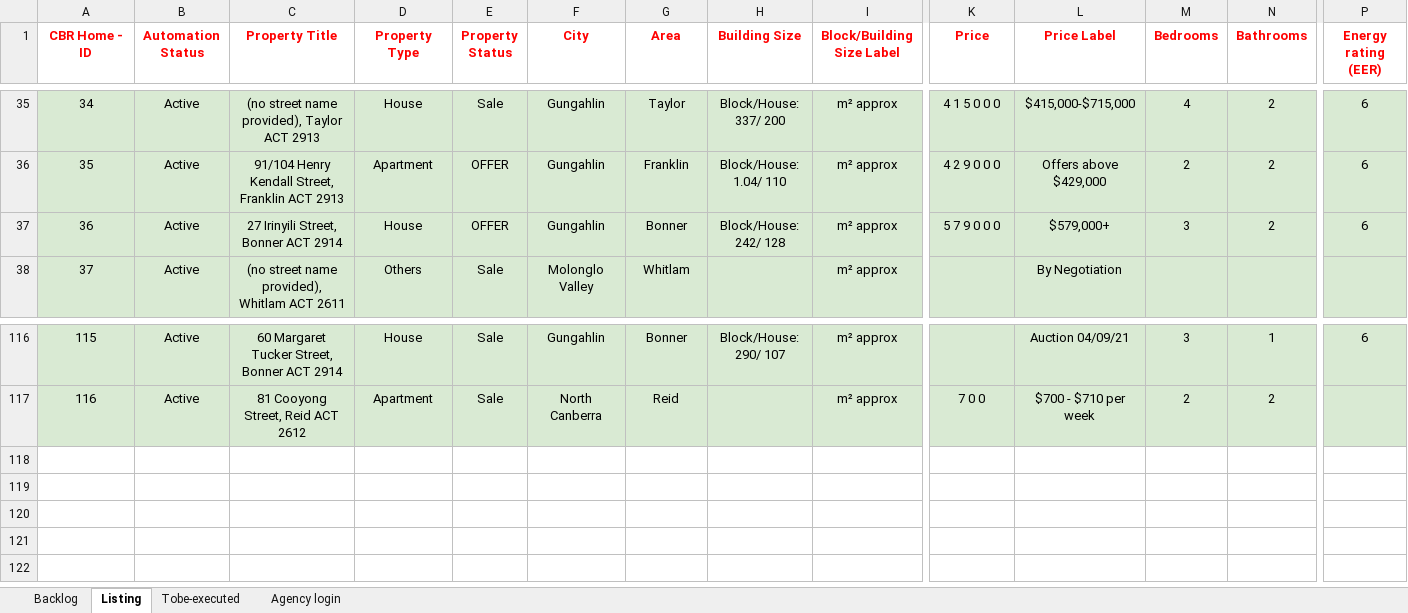
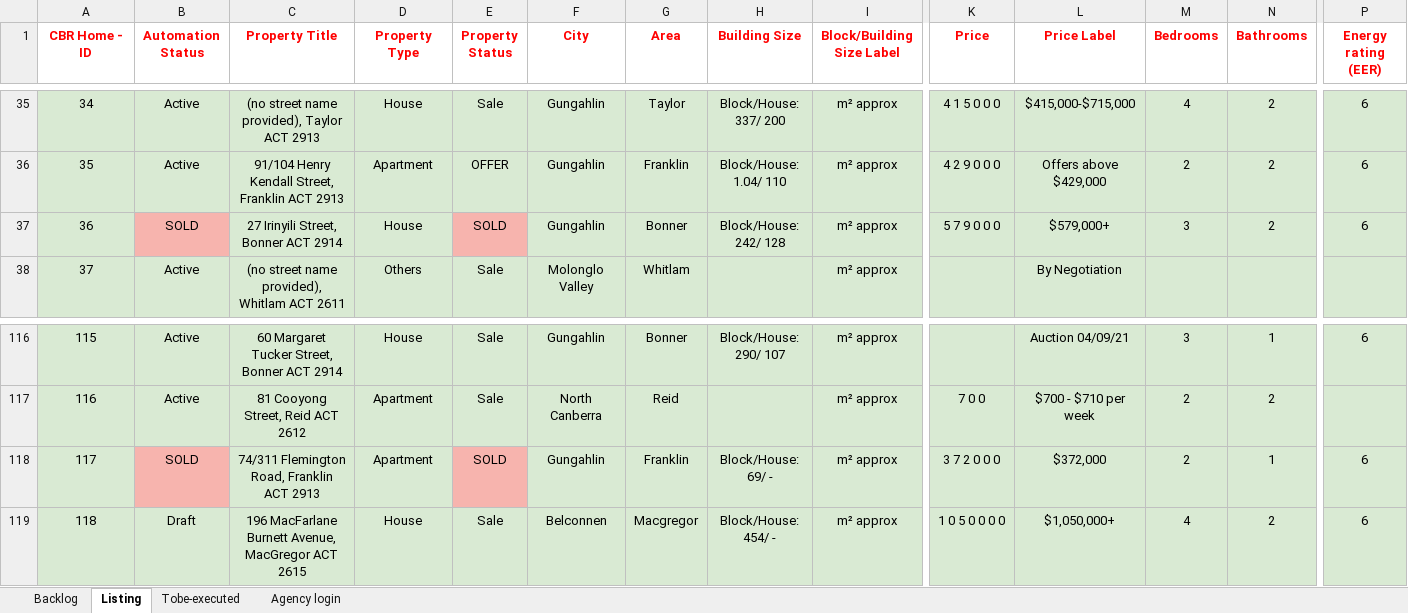
Before and after one commit to ynotcanberra/777Homes-business, an Excel workbook: src/main/resources/InputTestdata/Listing details.xlsx, sheet Listing, drawn as a sheet; only a part is shown, gaps mark what is left out; values as stored, in another font and other column widths than the file's, no borders; conditional formats not drawn; rows hold the shown columns only; the diff names each change by its address in the sheet, - before the commit and + after, or states it on an @@ line.

Commit message:
Script run 1/09/2021

```diff
--- a/src/main/resources/InputTestdata/Listing details.xlsx (sheet Listing)
+++ b/src/main/resources/InputTestdata/Listing details.xlsx (sheet Listing)
-B37 (Automation Status): Active
+B37 (Automation Status): SOLD
-B37 fill: #D9EAD3
+B37 fill: #F7B4AE
-E37 (Property Status): OFFER
+E37 (Property Status): SOLD
-E37 fill: #D9EAD3
+E37 fill: #F7B4AE
+row 118: 117 | SOLD | 74/311 Flemington Road, Franklin ACT 2913 | Apartment | SOLD | Gungahlin | Franklin | Block/House: 69/ - | m² approx | 3 7 2 0 0 0 | $372,000 | 2 | 1 | 6
+row 119: 118 | Draft | 196 MacFarlane Burnett Avenue, MacGregor ACT 2615 | House | Sale | Belconnen | Macgregor | Block/House: 454/ - | m² approx | 1 0 5 0 0 0 0 | $1,050,000+ | 4 | 2 | 6
```
Also changed, not shown: sheet Backlog.
